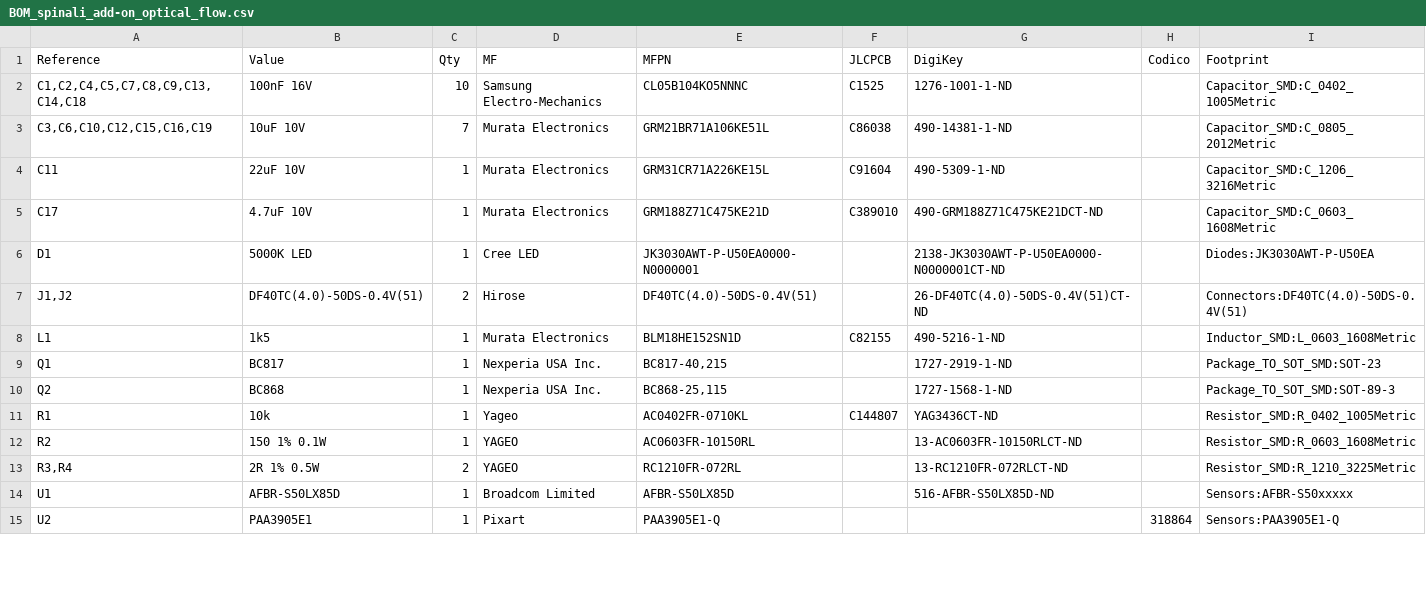
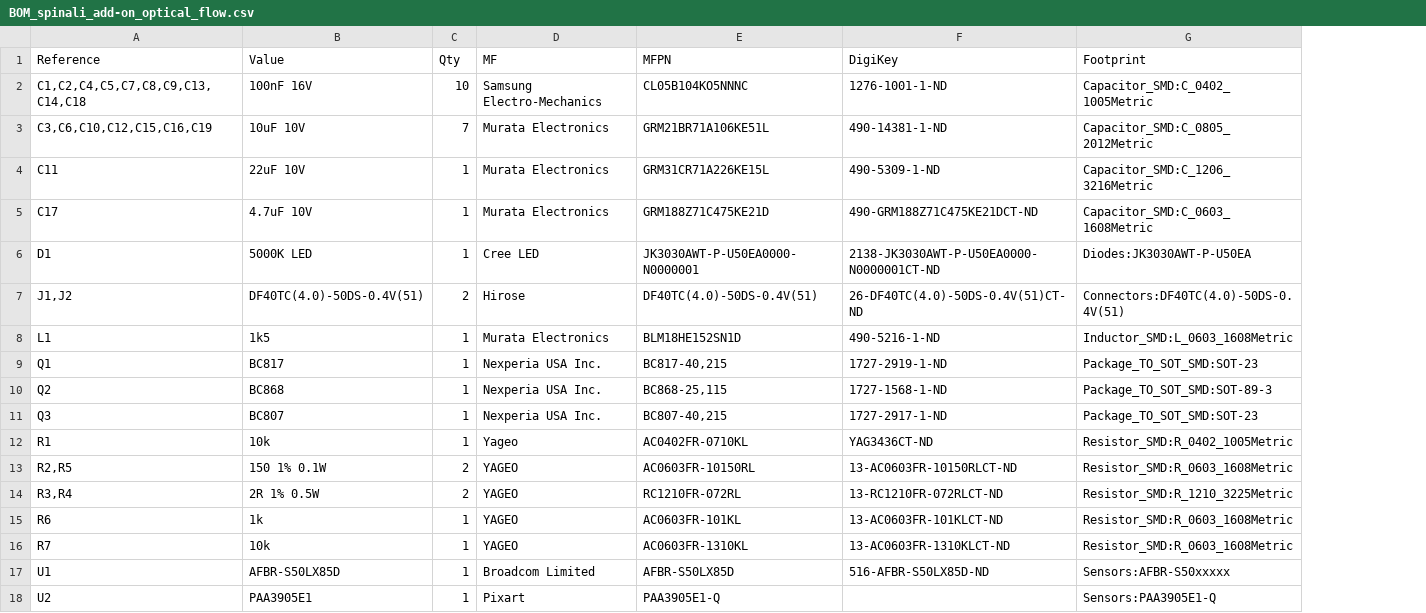
Before and after one commit to CogniPilot/spinali_mcxn_t1_shields, a CSV file: kicad/spinali_add-on_optical_flow/production/BOM_spinali_add-on_optical_flow.csv, drawn as a sheet; only a part is shown; removed rows and columns are numbered as before the commit, all else as after; the diff names each change by its address in the sheet, - before the commit and + after, or states it on an @@ line.

Commit message:
Cleaned up kicad folders and created production files for OFLO
- Removed schematic from OFLO board in GNSS folder.
- Create all production files of OFLO board (e.g. Gerbers, step, schematics, BOM, position) and put them in the production folder.

```diff
--- a/kicad/spinali_add-on_optical_flow/production/BOM_spinali_add-on_optical_flow.csv
+++ b/kicad/spinali_add-on_optical_flow/production/BOM_spinali_add-on_optical_flow.csv
-column F (JLCPCB), rows 2-11: C1525 | C86038 | C91604 | C389010 |  |  | C82155 |  |  | C144807
-column H (Codico), row 15: 318864
+row 11: Q3 | BC807 | 1 | Nexperia USA Inc. | BC807-40,215 | 1727-2917-1-ND | Package_TO_SOT_SMD:SOT-23
-A13 (Reference): R2
+A13 (Reference): R2,R5
-C13 (Qty): 1
+C13 (Qty): 2
+row 15: R6 | 1k | 1 | YAGEO | AC0603FR-101KL | 13-AC0603FR-101KLCT-ND | Resistor_SMD:R_0603_1608Metric
+row 16: R7 | 10k | 1 | YAGEO | AC0603FR-1310KL | 13-AC0603FR-1310KLCT-ND | Resistor_SMD:R_0603_1608Metric
```
Also changed, not shown: 18 other files.
